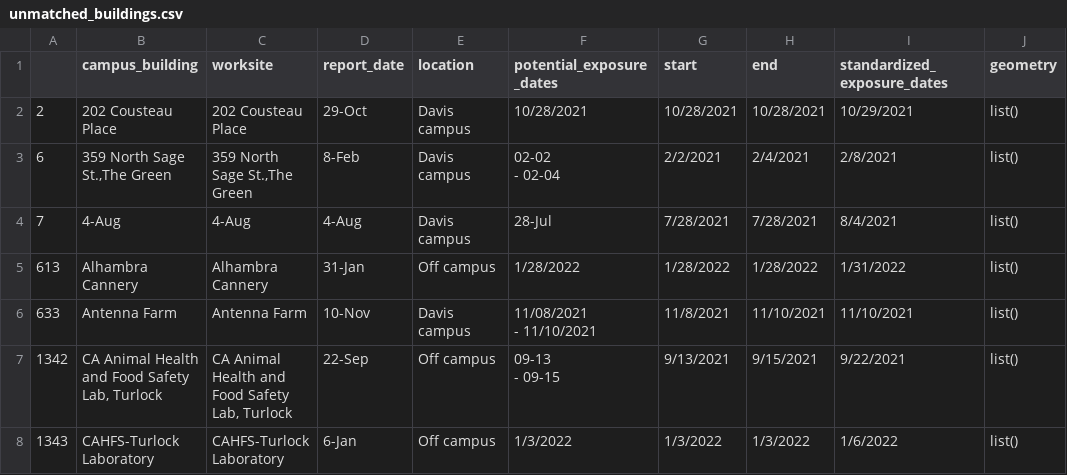
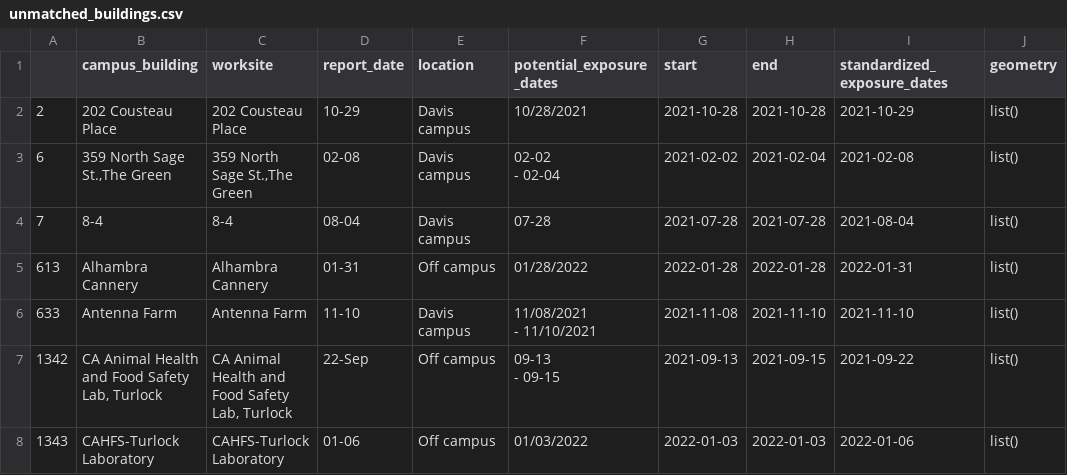
Before and after one commit to datalab-dev/covid_worksite_exposure, a CSV file: data/unmatched_buildings.csv, drawn as a sheet; only a part is shown; the diff covers the shown part only.

Commit message:
re-run code with updated buildings

```diff
--- a/data/unmatched_buildings.csv
+++ b/data/unmatched_buildings.csv
@@ -2,10 +2,10 @@
-2,202 Cousteau Place,202 Cousteau Place,29-Oct,Davis campus,10/28/2021,10/28/2021,10/28/2021,10/29/2021,list()
-6,"359 North Sage St.,The Green","359 North Sage St.,The Green",8-Feb,Davis campus,"02-02
- - 02-04",2/2/2021,2/4/2021,2/8/2021,list()
-7,4-Aug,4-Aug,4-Aug,Davis campus,28-Jul,7/28/2021,7/28/2021,8/4/2021,list()
-613,Alhambra Cannery,Alhambra Cannery,31-Jan,Off campus,1/28/2022,1/28/2022,1/28/2022,1/31/2022,list()
-633,Antenna Farm,Antenna Farm,10-Nov,Davis campus,"11/08/2021
- - 11/10/2021",11/8/2021,11/10/2021,11/10/2021,list()
-1342,"CA Animal Health and Food Safety Lab, Turlock","CA Animal Health and Food Safety Lab, Turlock",22-Sep,Off campus,"09-13
- - 09-15",9/13/2021,9/15/2021,9/22/2021,list()
-1343,CAHFS-Turlock Laboratory,CAHFS-Turlock Laboratory,6-Jan,Off campus,1/3/2022,1/3/2022,1/3/2022,1/6/2022,list()
+"2","202 Cousteau Place","202 Cousteau Place","10-29","Davis campus","10/28/2021","2021-10-28","2021-10-28","2021-10-29",list()
+"6","359 North Sage St.,The Green","359 North Sage St.,The Green","02-08","Davis campus","02-02
+ - 02-04","2021-02-02","2021-02-04","2021-02-08",list()
+"7","8-4","8-4","08-04","Davis campus","07-28","2021-07-28","2021-07-28","2021-08-04",list()
+"613","Alhambra Cannery","Alhambra Cannery","01-31","Off campus","01/28/2022","2022-01-28","2022-01-28","2022-01-31",list()
+"633","Antenna Farm","Antenna Farm","11-10","Davis campus","11/08/2021
+ - 11/10/2021","2021-11-08","2021-11-10","2021-11-10",list()
+"1342","CA Animal Health and Food Safety Lab, Turlock","CA Animal Health and Food Safety Lab, Turlock","22-Sep","Off campus","09-13
+ - 09-15","2021-09-13","2021-09-15","2021-09-22",list()
+"1343","CAHFS-Turlock Laboratory","CAHFS-Turlock Laboratory","01-06","Off campus","01/03/2022","2022-01-03","2022-01-03","2022-01-06",list()
```
Also changed, not shown: 2 added rows, 6 removed rows and 53 edited cells elsewhere in this file, 2 other files.
